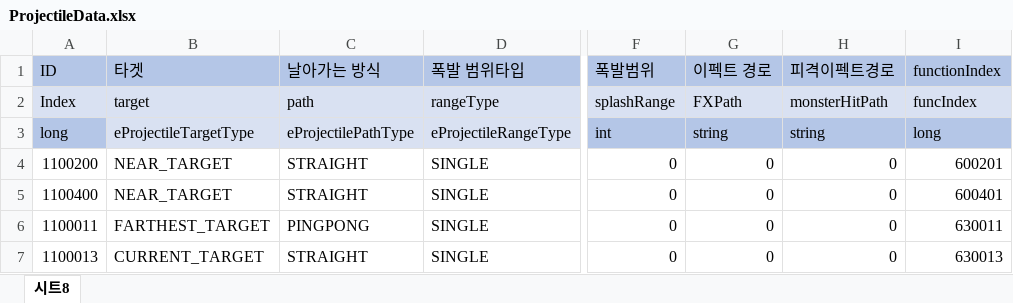
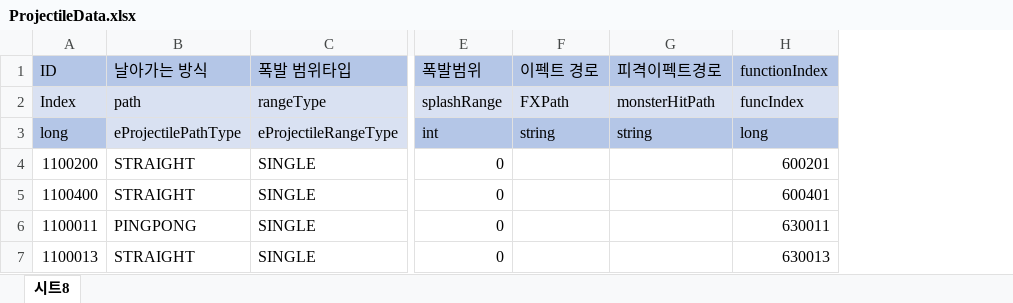
Before and after one commit to leejhee/DG_Project, an Excel workbook: DataGenerator/XLSXS/ProjectileData.xlsx, sheet 시트8, drawn as a sheet; only a part is shown, gaps mark what is left out; values as stored, in another font and other column widths than the file's, no borders; removed rows and columns are numbered as before the commit, all else as after; the diff names each change by its address in the sheet, - before the commit and + after, or states it on an @@ line.

```diff
--- a/DataGenerator/XLSXS/ProjectileData.xlsx (sheet 시트8)
+++ b/DataGenerator/XLSXS/ProjectileData.xlsx (sheet 시트8)
-column B (타겟), rows 2-7: target | eProjectileTargetType | NEAR_TARGET | NEAR_TARGET | FARTHEST_TARGET | CURRENT_TARGET
-F4:F7 (이펙트 경로): 0
+F4:F7 (이펙트 경로): (empty)
-G4:G7 (피격이펙트경로): 0
+G4:G7 (피격이펙트경로): (empty)
```
Also changed, not shown: DataGenerator/XLSXS/CharData.xlsx, DataGenerator/XLSXS/SkillData.xlsx, 56 other files.
